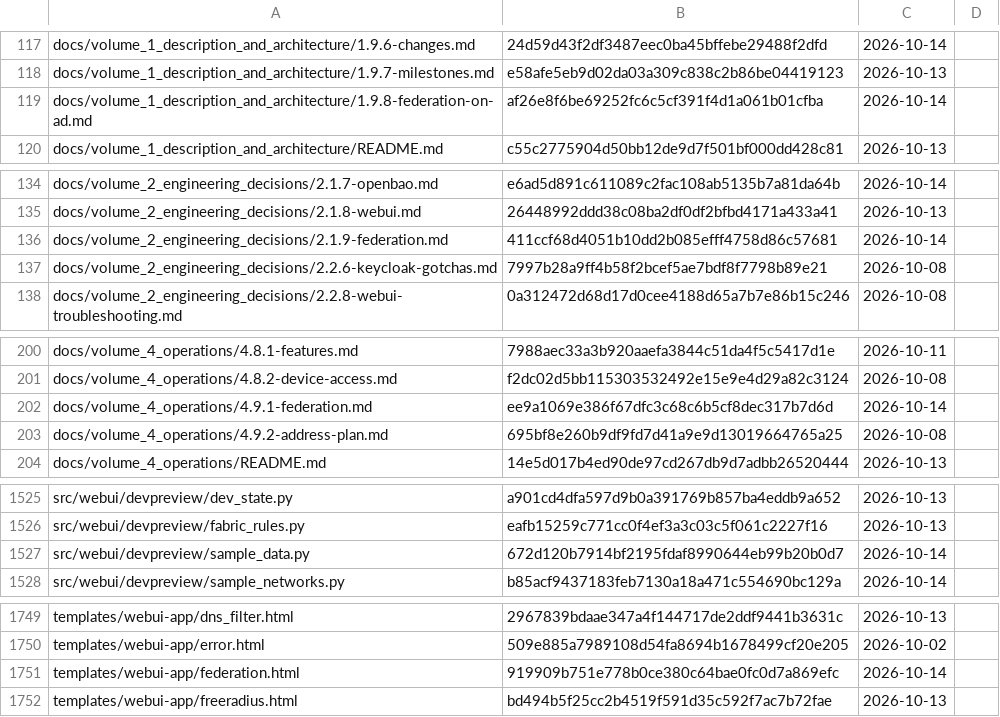
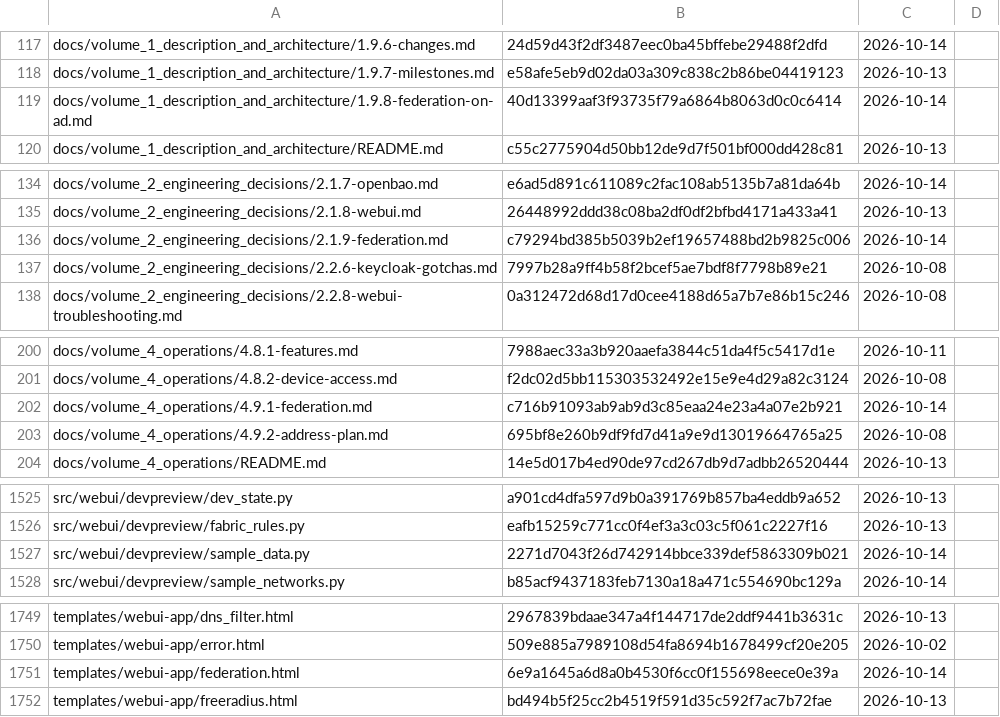
Before and after one commit to archdukejim/fabric-ctl, a TSV file: docs/volume_2_engineering_decisions/assets/review-ledger.tsv, drawn as a sheet; only a part is shown, gaps mark what is left out; the diff covers the shown part only.

```diff
--- a/docs/volume_2_engineering_decisions/assets/review-ledger.tsv
+++ b/docs/volume_2_engineering_decisions/assets/review-ledger.tsv
@@ -118,3 +118,3 @@ docs/volume_1_description_and_architecture/1.9.6-changes.md	24d59d43f2df3487eec0
 docs/volume_1_description_and_architecture/1.9.7-milestones.md	e58afe5eb9d02da03a309c838c2b86be04419123	2026-10-13	
-docs/volume_1_description_and_architecture/1.9.8-federation-on-ad.md	af26e8f6be69252fc6c5cf391f4d1a061b01cfba	2026-10-14	
+docs/volume_1_description_and_architecture/1.9.8-federation-on-ad.md	40d13399aaf3f93735f79a6864b8063d0c0c6414	2026-10-14	
 docs/volume_1_description_and_architecture/README.md	c55c2775904d50bb12de9d7f501bf000dd428c81	2026-10-13	
@@ -135,3 +135,3 @@ docs/volume_2_engineering_decisions/2.1.7-openbao.md	e6ad5d891c611089c2fac108ab5
 docs/volume_2_engineering_decisions/2.1.8-webui.md	26448992ddd38c08ba2df0df2bfbd4171a433a41	2026-10-13	
-docs/volume_2_engineering_decisions/2.1.9-federation.md	411ccf68d4051b10dd2b085efff4758d86c57681	2026-10-14	
+docs/volume_2_engineering_decisions/2.1.9-federation.md	c79294bd385b5039b2ef19657488bd2b9825c006	2026-10-14	
 docs/volume_2_engineering_decisions/2.2.6-keycloak-gotchas.md	7997b28a9ff4b58f2bcef5ae7bdf8f7798b89e21	2026-10-08	
@@ -201,3 +201,3 @@ docs/volume_4_operations/4.8.1-features.md	7988aec33a3b920aaefa3844c51da4f5c5417
 docs/volume_4_operations/4.8.2-device-access.md	f2dc02d5bb115303532492e15e9e4d29a82c3124	2026-10-08	
-docs/volume_4_operations/4.9.1-federation.md	ee9a1069e386f67dfc3c68c6b5cf8dec317b7d6d	2026-10-14	
+docs/volume_4_operations/4.9.1-federation.md	c716b91093ab9ab9d3c85eaa24e23a4a07e2b921	2026-10-14	
 docs/volume_4_operations/4.9.2-address-plan.md	695bf8e260b9df9fd7d41a9e9d13019664765a25	2026-10-08	
@@ -1526,3 +1526,3 @@ src/webui/devpreview/dev_state.py	a901cd4dfa597d9b0a391769b857ba4eddb9a652	2026-
 src/webui/devpreview/fabric_rules.py	eafb15259c771cc0f4ef3a3c03c5f061c2227f16	2026-10-13	
-src/webui/devpreview/sample_data.py	672d120b7914bf2195fdaf8990644eb99b20b0d7	2026-10-14	
+src/webui/devpreview/sample_data.py	2271d7043f26d742914bbce339def5863309b021	2026-10-14	
 src/webui/devpreview/sample_networks.py	b85acf9437183feb7130a18a471c554690bc129a	2026-10-14	
@@ -1750,3 +1750,3 @@ templates/webui-app/dns_filter.html	2967839bdaae347a4f144717de2ddf9441b3631c	202
 templates/webui-app/error.html	509e885a7989108d54fa8694b1678499cf20e205	2026-10-02	
-templates/webui-app/federation.html	919909b751e778b0ce380c64bae0fc0d7a869efc	2026-10-14	
+templates/webui-app/federation.html	6e9a1645a6d8a0b4530f6cc0f155698eece0e39a	2026-10-14	
 templates/webui-app/freeradius.html	bd494b5f25cc2b4519f591d35c592f7ac7b72fae	2026-10-13	
```
Also changed, not shown: 1 edited cell elsewhere in this file, 6 other files.
